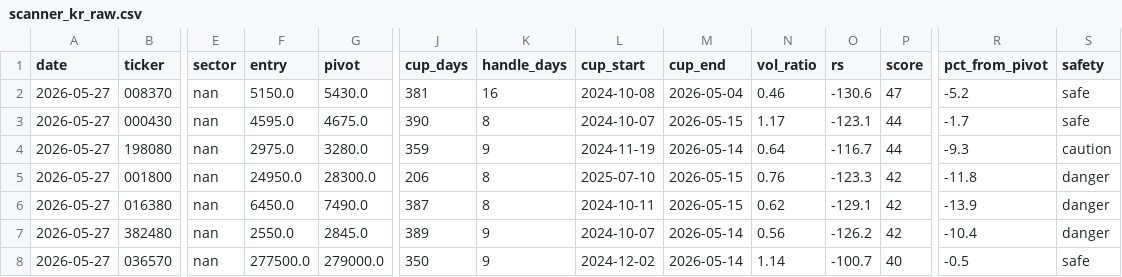
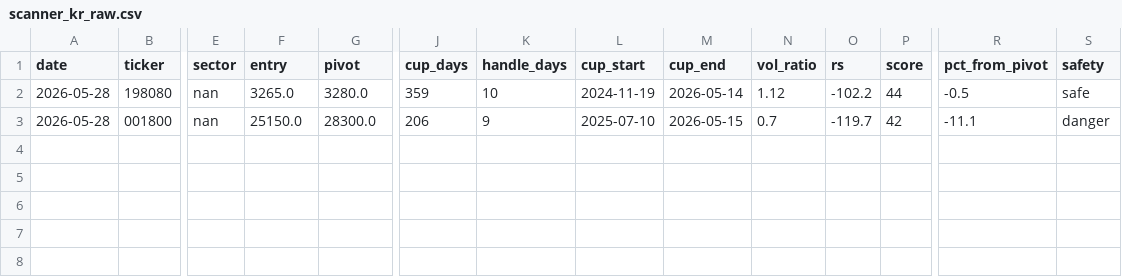
Before and after one commit to sosonamso/engi_stock_ai, a CSV file: scanner_kr_raw.csv, drawn as a sheet; only a part is shown, gaps mark what is left out; removed rows and columns are numbered as before the commit, all else as after; rows hold the shown columns only; the diff names each change by its address in the sheet, - before the commit and + after, or states it on an @@ line.

```diff
--- a/scanner_kr_raw.csv
+++ b/scanner_kr_raw.csv
-row 2: 2026-05-27 | 008370 | nan | 5150.0 | 5430.0 | 381 | 16 | 2024-10-08 | 2026-05-04 | 0.46 | -130.6 | 47 | -5.2 | safe
-row 3: 2026-05-27 | 000430 | nan | 4595.0 | 4675.0 | 390 | 8 | 2024-10-07 | 2026-05-15 | 1.17 | -123.1 | 44 | -1.7 | safe
-A2:A3 (date): 2026-05-27
+A2:A3 (date): 2026-05-28
-F2 (entry): 2975.0
+F2 (entry): 3265.0
-K2 (handle_days): 9
+K2 (handle_days): 10
-N2 (vol_ratio): 0.64
+N2 (vol_ratio): 1.12
-O2 (rs): -116.7
+O2 (rs): -102.2
-R2 (pct_from_pivot): -9.3
+R2 (pct_from_pivot): -0.5
-S2 (safety): caution
+S2 (safety): safe
-F3 (entry): 24950.0
+F3 (entry): 25150.0
-K3 (handle_days): 8
+K3 (handle_days): 9
-N3 (vol_ratio): 0.76
+N3 (vol_ratio): 0.7
-O3 (rs): -123.3
+O3 (rs): -119.7
-R3 (pct_from_pivot): -11.8
+R3 (pct_from_pivot): -11.1
-row 6: 2026-05-27 | 016380 | nan | 6450.0 | 7490.0 | 387 | 8 | 2024-10-11 | 2026-05-15 | 0.62 | -129.1 | 42 | -13.9 | danger
-row 7: 2026-05-27 | 382480 | nan | 2550.0 | 2845.0 | 389 | 9 | 2024-10-07 | 2026-05-14 | 0.56 | -126.2 | 42 | -10.4 | danger
-row 8: 2026-05-27 | 036570 | nan | 277500.0 | 279000.0 | 350 | 9 | 2024-12-02 | 2026-05-14 | 1.14 | -100.7 | 40 | -0.5 | safe
```
Also changed, not shown: scanner_kr_all.csv.
